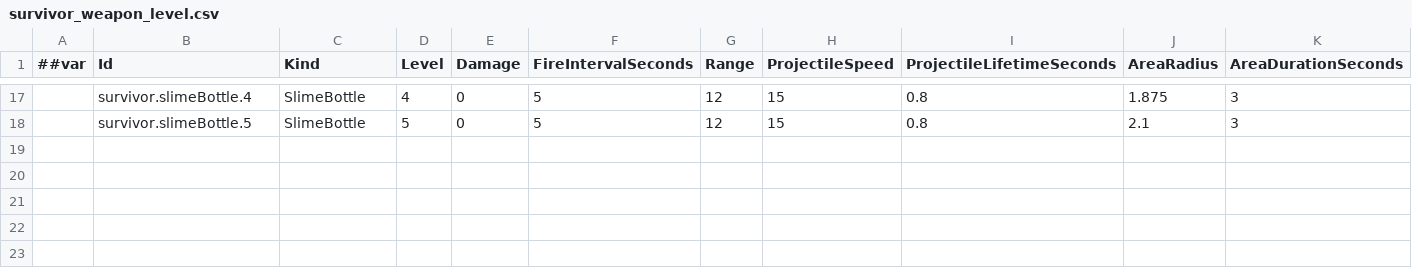
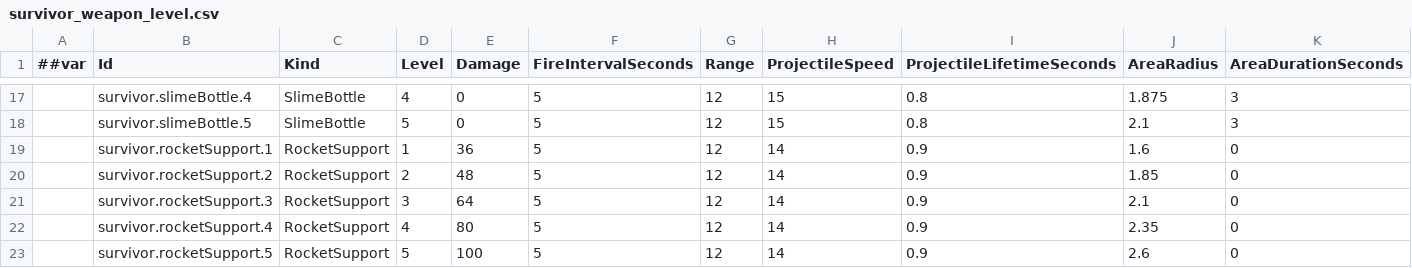
Before and after one commit to godspacecc/FirepowerLoop, a CSV file: Config/DataCsv/survivor_weapon_level.csv, drawn as a sheet; only a part is shown, gaps mark what is left out; the diff names each change by its address in the sheet, - before the commit and + after, or states it on an @@ line.

```diff
--- a/Config/DataCsv/survivor_weapon_level.csv
+++ b/Config/DataCsv/survivor_weapon_level.csv
+row 19:  | survivor.rocketSupport.1 | RocketSupport | 1 | 36 | 5 | 12 | 14 | 0.9 | 1.6 | 0
+row 20:  | survivor.rocketSupport.2 | RocketSupport | 2 | 48 | 5 | 12 | 14 | 0.9 | 1.85 | 0
+row 21:  | survivor.rocketSupport.3 | RocketSupport | 3 | 64 | 5 | 12 | 14 | 0.9 | 2.1 | 0
+row 22:  | survivor.rocketSupport.4 | RocketSupport | 4 | 80 | 5 | 12 | 14 | 0.9 | 2.35 | 0
+row 23:  | survivor.rocketSupport.5 | RocketSupport | 5 | 100 | 5 | 12 | 14 | 0.9 | 2.6 | 0
```
Also changed, not shown: Config/DataCsv/survivor_upgrade.csv, 43 other files.
